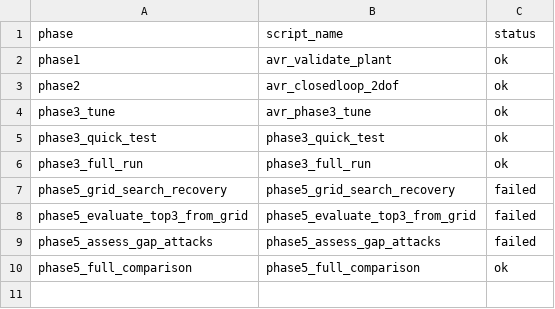
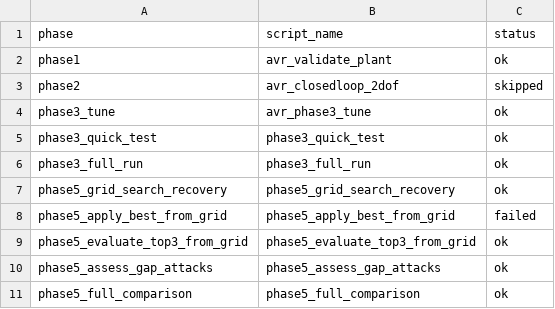
Before and after one commit to Bharadwaj-07/Cyber-Resilient-FOPID, a CSV file: Cyber-Resilient-FOPID/results/run_all/run_all_summary.csv, drawn as a sheet.

```diff
--- a/Cyber-Resilient-FOPID/results/run_all/run_all_summary.csv
+++ b/Cyber-Resilient-FOPID/results/run_all/run_all_summary.csv
@@ -2,3 +2,3 @@ phase,script_name,status
 phase1,avr_validate_plant,ok
-phase2,avr_closedloop_2dof,ok
+phase2,avr_closedloop_2dof,skipped
 phase3_tune,avr_phase3_tune,ok
@@ -6,5 +6,6 @@ phase3_quick_test,phase3_quick_test,ok
 phase3_full_run,phase3_full_run,ok
-phase5_grid_search_recovery,phase5_grid_search_recovery,failed
-phase5_evaluate_top3_from_grid,phase5_evaluate_top3_from_grid,failed
-phase5_assess_gap_attacks,phase5_assess_gap_attacks,failed
+phase5_grid_search_recovery,phase5_grid_search_recovery,ok
+phase5_apply_best_from_grid,phase5_apply_best_from_grid,failed
+phase5_evaluate_top3_from_grid,phase5_evaluate_top3_from_grid,ok
+phase5_assess_gap_attacks,phase5_assess_gap_attacks,ok
 phase5_full_comparison,phase5_full_comparison,ok
```
Also changed, not shown: Cyber-Resilient-FOPID/phase5_results/csv/phase5_anomaly_summary.csv, Cyber-Resilient-FOPID/phase5_results/csv/phase5_comparison.csv, 39 other files.
